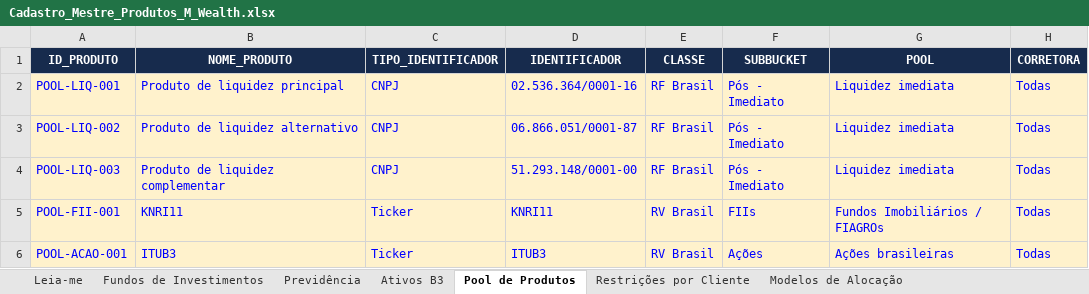
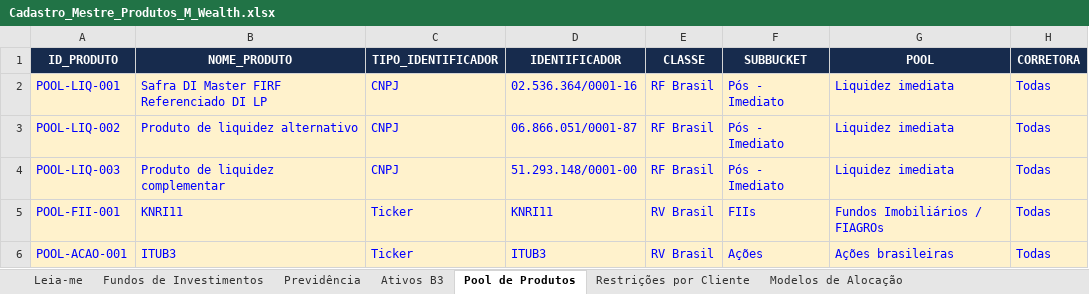
Before and after one commit to AloacaoMWealth/alocationmwealth, an Excel workbook: posicoes/Cadastro_Mestre_Produtos_M_Wealth.xlsx, sheet Pool de Produtos, drawn as a sheet; only a part is shown; values as stored, in another font and other column widths than the file's, no borders; the diff names each change by its address in the sheet, - before the commit and + after, or states it on an @@ line.

Commit message:
Add files via upload

```diff
--- a/posicoes/Cadastro_Mestre_Produtos_M_Wealth.xlsx (sheet Pool de Produtos)
+++ b/posicoes/Cadastro_Mestre_Produtos_M_Wealth.xlsx (sheet Pool de Produtos)
-B2 (NOME_PRODUTO): Produto de liquidez principal
+B2 (NOME_PRODUTO): Safra DI Master FIRF Referenciado DI LP
```
